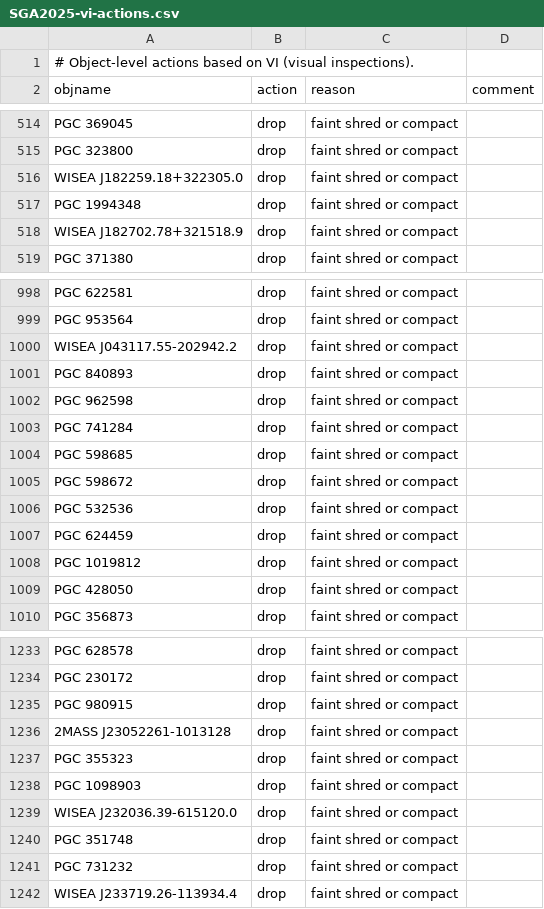
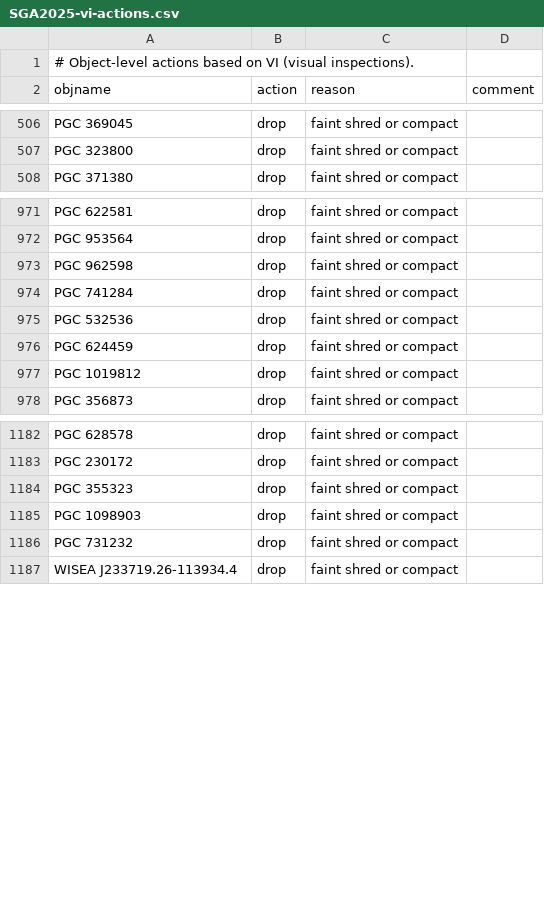
Before and after one commit to moustakas/SGA, a CSV file: py/SGA/data/SGA2025/SGA2025-vi-actions.csv, drawn as a sheet; only a part is shown, gaps mark what is left out; the diff covers the shown part only.

```diff
--- a/py/SGA/data/SGA2025/SGA2025-vi-actions.csv
+++ b/py/SGA/data/SGA2025/SGA2025-vi-actions.csv
@@ -515,5 +507,2 @@ PGC 369045,drop,faint shred or compact,
 PGC 323800,drop,faint shred or compact,
-WISEA J182259.18+322305.0,drop,faint shred or compact,
-PGC 1994348,drop,faint shred or compact,
-WISEA J182702.78+321518.9,drop,faint shred or compact,
 PGC 371380,drop,faint shred or compact,
@@ -999,8 +972,4 @@ PGC 622581,drop,faint shred or compact,
 PGC 953564,drop,faint shred or compact,
-WISEA J043117.55-202942.2,drop,faint shred or compact,
-PGC 840893,drop,faint shred or compact,
 PGC 962598,drop,faint shred or compact,
 PGC 741284,drop,faint shred or compact,
-PGC 598685,drop,faint shred or compact,
-PGC 598672,drop,faint shred or compact,
 PGC 532536,drop,faint shred or compact,
@@ -1008,3 +977,2 @@ PGC 624459,drop,faint shred or compact,
 PGC 1019812,drop,faint shred or compact,
-PGC 428050,drop,faint shred or compact,
 PGC 356873,drop,faint shred or compact,
@@ -1234,8 +1183,4 @@ PGC 628578,drop,faint shred or compact,
 PGC 230172,drop,faint shred or compact,
-PGC 980915,drop,faint shred or compact,
-2MASS J23052261-1013128,drop,faint shred or compact,
 PGC 355323,drop,faint shred or compact,
 PGC 1098903,drop,faint shred or compact,
-WISEA J232036.39-615120.0,drop,faint shred or compact,
-PGC 351748,drop,faint shred or compact,
 PGC 731232,drop,faint shred or compact,
```
Also changed, not shown: 44 removed rows elsewhere in this file, 1 other file.
